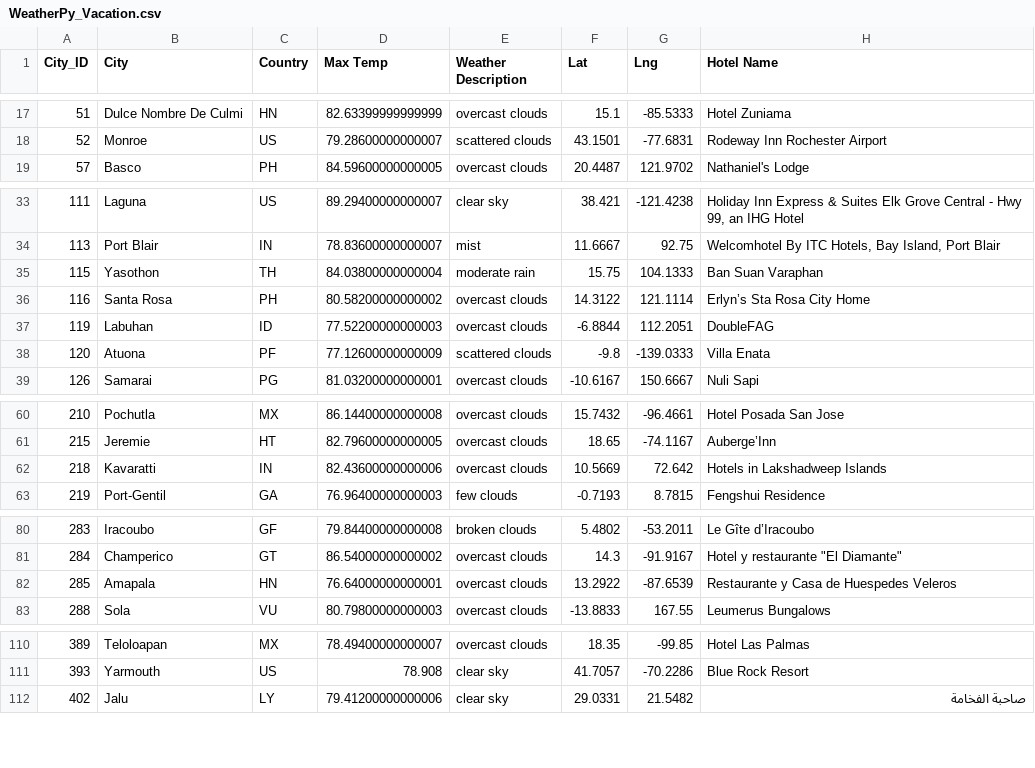
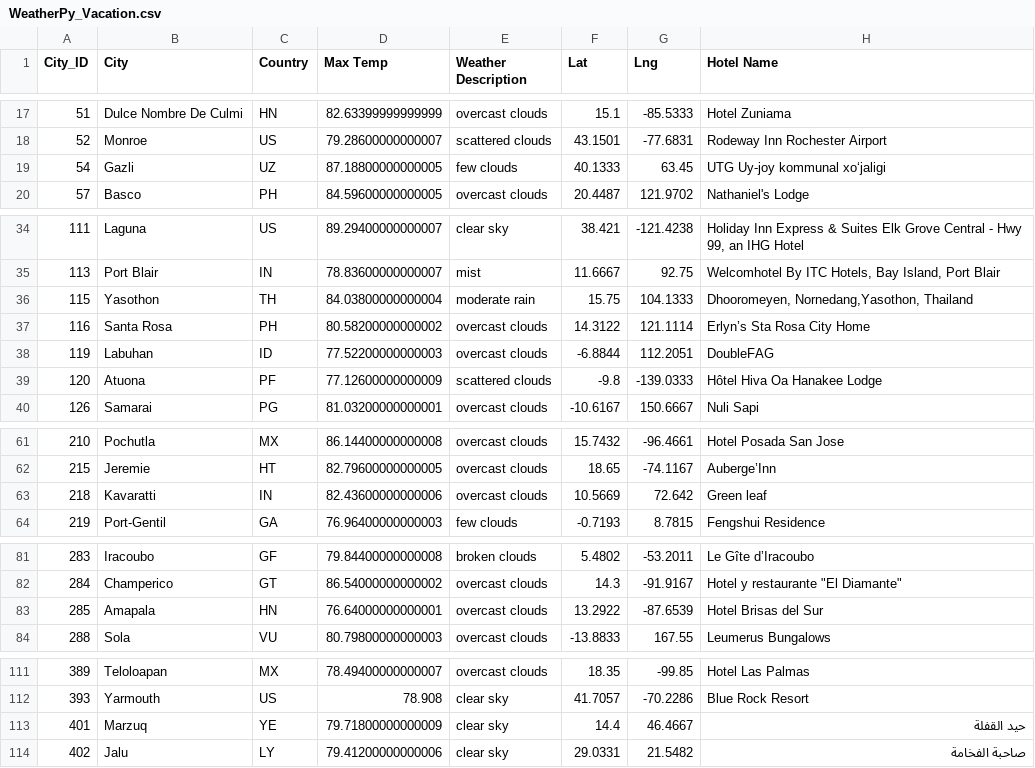
Before and after one commit to pojones/World_Weather_Analysis, a CSV file: Vacation_Search/WeatherPy_Vacation.csv, drawn as a sheet; only a part is shown, gaps mark what is left out; the diff covers the shown part only.

```diff
--- a/Vacation_Search/WeatherPy_Vacation.csv
+++ b/Vacation_Search/WeatherPy_Vacation.csv
@@ -18,2 +18,3 @@ City_ID,City,Country,Max Temp,Weather Description,Lat,Lng,Hotel Name
 52,Monroe,US,79.28600000000007,scattered clouds,43.1501,-77.6831,Rodeway Inn Rochester Airport
+54,Gazli,UZ,87.18800000000005,few clouds,40.1333,63.45,UTG Uy-joy kommunal xoʻjaligi
 57,Basco,PH,84.59600000000005,overcast clouds,20.4487,121.9702,Nathaniel's Lodge
@@ -34,6 +35,6 @@ City_ID,City,Country,Max Temp,Weather Description,Lat,Lng,Hotel Name
 113,Port Blair,IN,78.83600000000007,mist,11.6667,92.75,"Welcomhotel By ITC Hotels, Bay Island, Port Blair"
-115,Yasothon,TH,84.03800000000004,moderate rain,15.75,104.1333,Ban Suan Varaphan
+115,Yasothon,TH,84.03800000000004,moderate rain,15.75,104.1333,"Dhooromeyen, Nornedang,Yasothon, Thailand"
 116,Santa Rosa,PH,80.58200000000002,overcast clouds,14.3122,121.1114,Erlyn’s Sta Rosa City Home
 119,Labuhan,ID,77.52200000000003,overcast clouds,-6.8844,112.2051,DoubleFAG
-120,Atuona,PF,77.12600000000009,scattered clouds,-9.8,-139.0333,Villa Enata
+120,Atuona,PF,77.12600000000009,scattered clouds,-9.8,-139.0333,Hôtel Hiva Oa Hanakee Lodge
 126,Samarai,PG,81.03200000000001,overcast clouds,-10.6167,150.6667,Nuli Sapi
@@ -61,3 +62,3 @@ City_ID,City,Country,Max Temp,Weather Description,Lat,Lng,Hotel Name
 215,Jeremie,HT,82.79600000000005,overcast clouds,18.65,-74.1167,Auberge’Inn
-218,Kavaratti,IN,82.43600000000006,overcast clouds,10.5669,72.642,Hotels in Lakshadweep Islands
+218,Kavaratti,IN,82.43600000000006,overcast clouds,10.5669,72.642,Green leaf
 219,Port-Gentil,GA,76.96400000000003,few clouds,-0.7193,8.7815,Fengshui Residence
@@ -81,3 +82,3 @@ City_ID,City,Country,Max Temp,Weather Description,Lat,Lng,Hotel Name
 284,Champerico,GT,86.54000000000002,overcast clouds,14.3,-91.9167,"Hotel y restaurante ""El Diamante"""
-285,Amapala,HN,76.64000000000001,overcast clouds,13.2922,-87.6539,Restaurante y Casa de Huespedes Veleros
+285,Amapala,HN,76.64000000000001,overcast clouds,13.2922,-87.6539,Hotel Brisas del Sur
 288,Sola,VU,80.79800000000003,overcast clouds,-13.8833,167.55,Leumerus Bungalows
@@ -111,2 +112,3 @@ City_ID,City,Country,Max Temp,Weather Description,Lat,Lng,Hotel Name
 393,Yarmouth,US,78.908,clear sky,41.7057,-70.2286,Blue Rock Resort
+401,Marzuq,YE,79.71800000000009,clear sky,14.4,46.4667,حيد القفلة
 402,Jalu,LY,79.41200000000006,clear sky,29.0331,21.5482,صاحبة الفخامة
```
Also changed, not shown: 4 edited cells elsewhere in this file, 14 other files.
